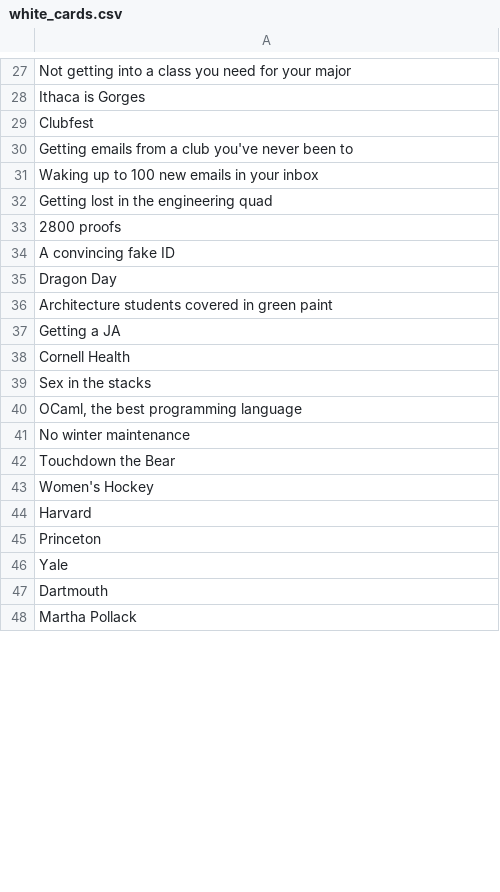
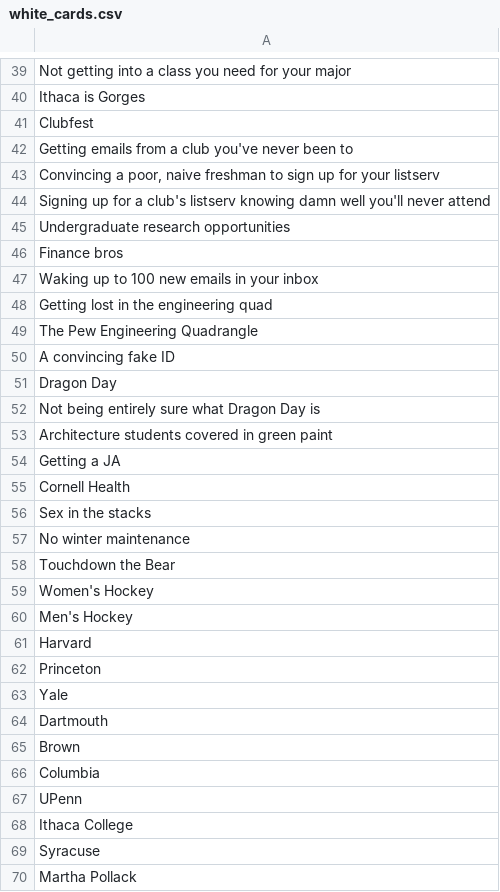
Before and after one commit to lucia-gomez/cards-against-cornellians-web, a CSV file: server/game/white_cards.csv, drawn as a sheet; only a part is shown, gaps mark what is left out; removed rows and columns are numbered as before the commit, all else as after; the diff covers the shown part only; the diff names each change by its address in the sheet, - before the commit and + after, or states it on an @@ line.

```diff
--- a/server/game/white_cards.csv
+++ b/server/game/white_cards.csv
+row 43: Convincing a poor, naive freshman to sign up for your listserv
+row 44: Signing up for a club's listserv knowing damn well you'll never attend
+row 45: Undergraduate research opportunities
+row 46: Finance bros
-A49: 2800 proofs
+A49: The Pew Engineering Quadrangle
+row 52: Not being entirely sure what Dragon Day is
-row 40: OCaml, the best programming language
+row 60: Men's Hockey
+row 65: Brown
+row 66: Columbia
+row 67: UPenn
+row 68: Ithaca College
+row 69: Syracuse
```
Also changed, not shown: 104 added rows, 16 removed rows, 1 moved row and 21 edited cells elsewhere in this file, server/game/black_cards.csv.
